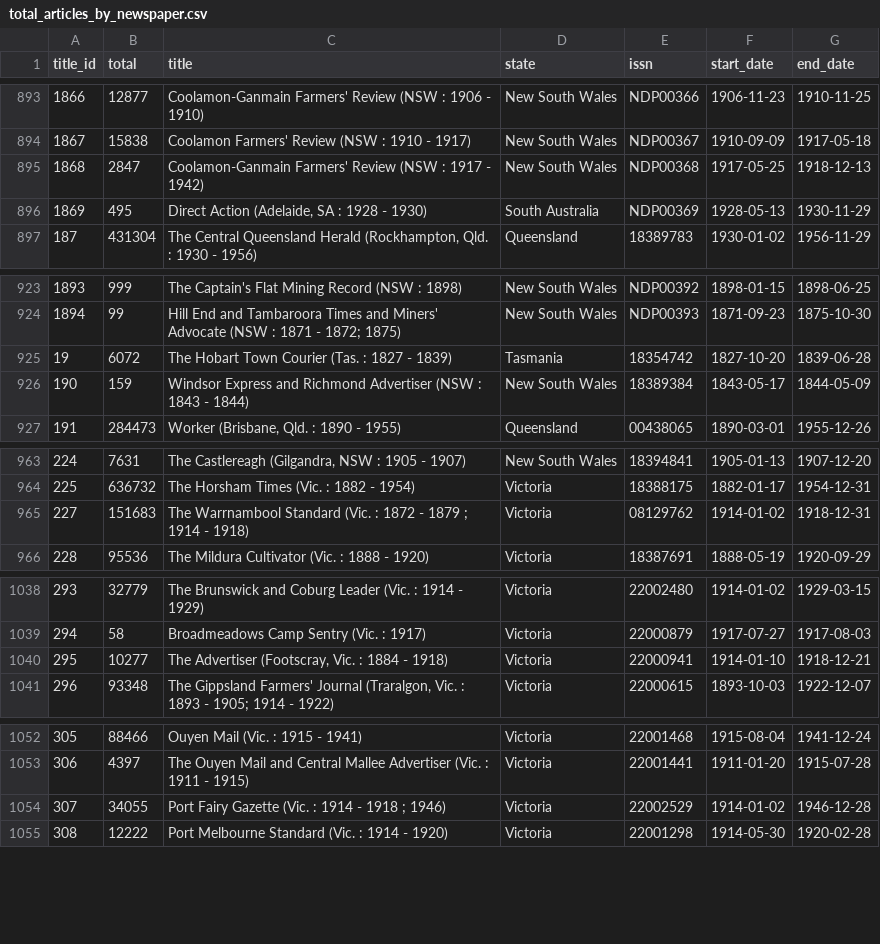
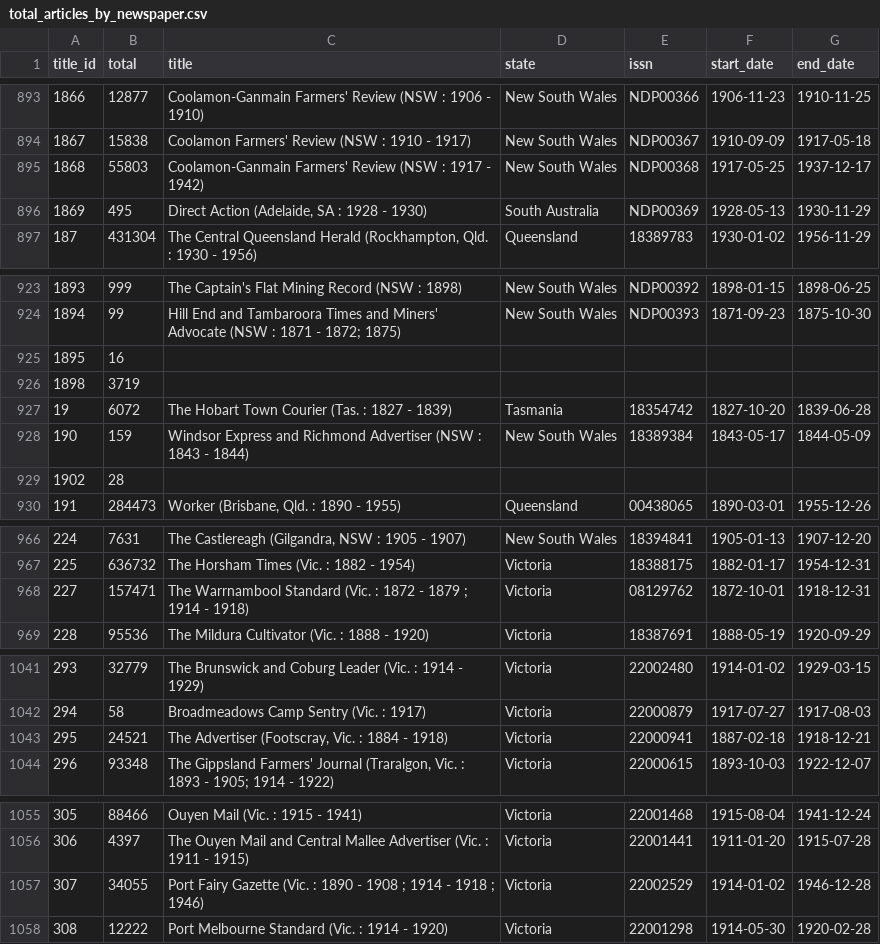
Before and after one commit to wragge/trove-newspaper-totals, a CSV file: data/total_articles_by_newspaper.csv, drawn as a sheet; only a part is shown, gaps mark what is left out.

```diff
--- a/data/total_articles_by_newspaper.csv
+++ b/data/total_articles_by_newspaper.csv
@@ -894,3 +894,3 @@ title_id,total,title,state,issn,start_date,end_date
 1867,15838,Coolamon Farmers' Review (NSW : 1910 - 1917),New South Wales,NDP00367,1910-09-09,1917-05-18
-1868,2847,Coolamon-Ganmain Farmers' Review (NSW : 1917 - 1942),New South Wales,NDP00368,1917-05-25,1918-12-13
+1868,55803,Coolamon-Ganmain Farmers' Review (NSW : 1917 - 1942),New South Wales,NDP00368,1917-05-25,1937-12-17
 1869,495,"Direct Action (Adelaide, SA : 1928 - 1930)",South Australia,NDP00369,1928-05-13,1930-11-29
@@ -924,4 +924,7 @@ title_id,total,title,state,issn,start_date,end_date
 1894,99,Hill End and Tambaroora Times and Miners' Advocate (NSW : 1871 - 1872; 1875),New South Wales,NDP00393,1871-09-23,1875-10-30
+1895,16,,,,,
+1898,3719,,,,,
 19,6072,The Hobart Town Courier (Tas. : 1827 - 1839),Tasmania,18354742,1827-10-20,1839-06-28
 190,159,Windsor Express and Richmond Advertiser (NSW : 1843 - 1844),New South Wales,18389384,1843-05-17,1844-05-09
+1902,28,,,,,
 191,284473,"Worker (Brisbane, Qld. : 1890 - 1955)",Queensland,00438065,1890-03-01,1955-12-26
@@ -964,3 +967,3 @@ title_id,total,title,state,issn,start_date,end_date
 225,636732,The Horsham Times (Vic. : 1882 - 1954),Victoria,18388175,1882-01-17,1954-12-31
-227,151683,The Warrnambool Standard (Vic. : 1872 - 1879 ; 1914 - 1918),Victoria,08129762,1914-01-02,1918-12-31
+227,157471,The Warrnambool Standard (Vic. : 1872 - 1879 ; 1914 - 1918),Victoria,08129762,1872-10-01,1918-12-31
 228,95536,The Mildura Cultivator (Vic. : 1888 - 1920),Victoria,18387691,1888-05-19,1920-09-29
@@ -1039,3 +1042,3 @@ title_id,total,title,state,issn,start_date,end_date
 294,58,Broadmeadows Camp Sentry (Vic. : 1917),Victoria,22000879,1917-07-27,1917-08-03
-295,10277,"The Advertiser (Footscray, Vic. : 1884 - 1918)",Victoria,22000941,1914-01-10,1918-12-21
+295,24521,"The Advertiser (Footscray, Vic. : 1884 - 1918)",Victoria,22000941,1887-02-18,1918-12-21
 296,93348,"The Gippsland Farmers' Journal (Traralgon, Vic. : 1893 - 1905; 1914 - 1922)",Victoria,22000615,1893-10-03,1922-12-07
@@ -1053,3 +1056,3 @@ title_id,total,title,state,issn,start_date,end_date
 306,4397,The Ouyen Mail and Central Mallee Advertiser (Vic. : 1911 - 1915),Victoria,22001441,1911-01-20,1915-07-28
-307,34055,Port Fairy Gazette (Vic. : 1914 - 1918 ; 1946),Victoria,22002529,1914-01-02,1946-12-28
+307,34055,Port Fairy Gazette (Vic. : 1890 - 1908 ; 1914 - 1918 ; 1946),Victoria,22002529,1914-01-02,1946-12-28
 308,12222,Port Melbourne Standard (Vic. : 1914 - 1920),Victoria,22001298,1914-05-30,1920-02-28
```
Also changed, not shown: data/total_articles_by_category.csv, data/total_articles_by_year.csv, 2 other files.
